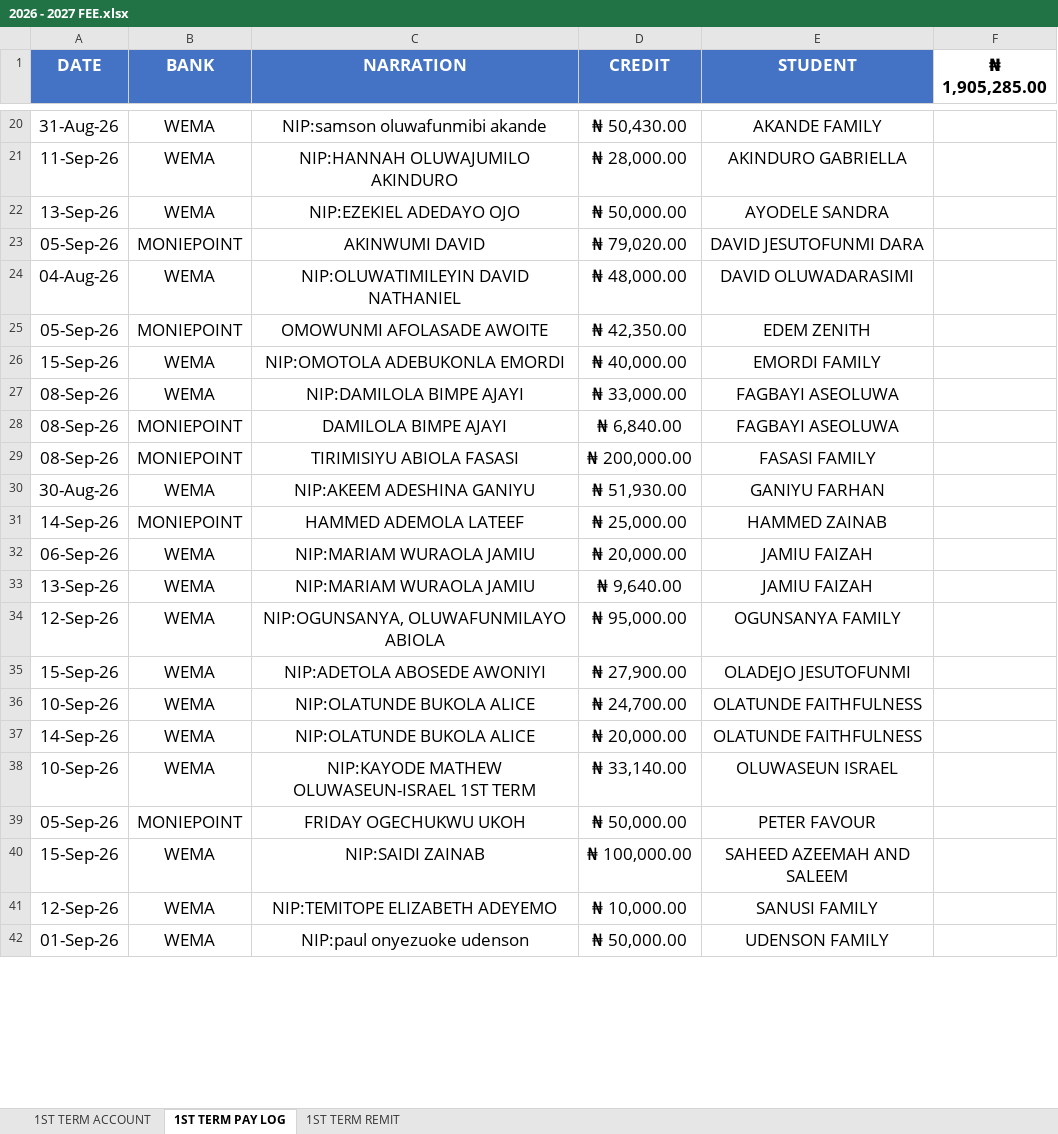
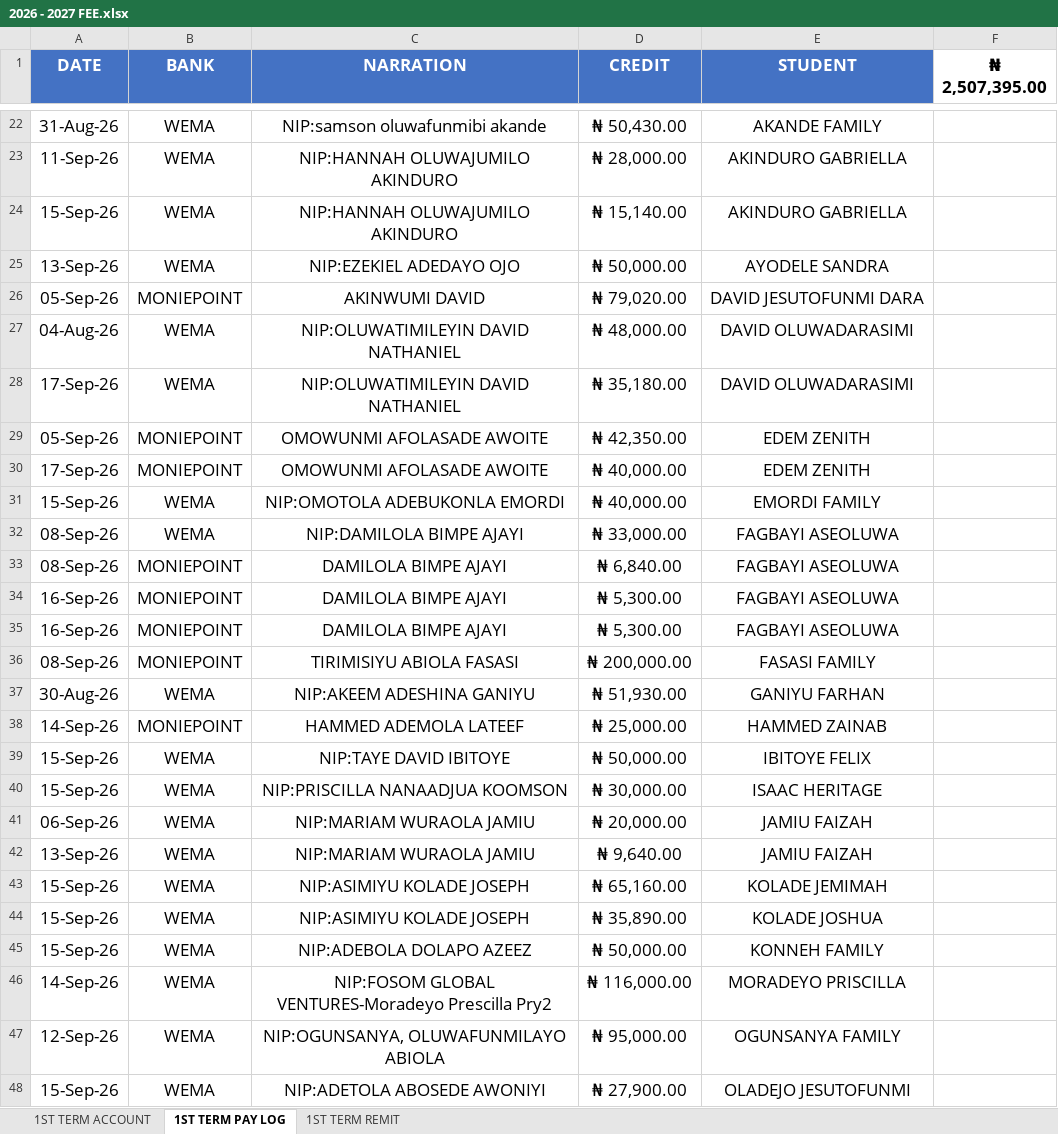
Before and after one commit to kbischool/kbis-records-v2, an Excel workbook: source/2026 - 2027 FEE.xlsx, sheet 1ST TERM PAY LOG, drawn as a sheet; only a part is shown, gaps mark what is left out; the shorter side is filled out with more unchanged rows; values as stored, in another font and other column widths than the file's, no borders; the diff covers the shown part only; the diff names each change by its address in the sheet, - before the commit and + after, or states it on an @@ line.

```diff
--- a/source/2026 - 2027 FEE.xlsx (sheet 1ST TERM PAY LOG)
+++ b/source/2026 - 2027 FEE.xlsx (sheet 1ST TERM PAY LOG)
-F1: ₦ 1,905,285.00
+F1: ₦ 2,507,395.00
+row 24: 15-Sep-26 | WEMA | NIP:HANNAH OLUWAJUMILO AKINDURO | ₦ 15,140.00 | AKINDURO GABRIELLA
+row 28: 17-Sep-26 | WEMA | NIP:OLUWATIMILEYIN DAVID NATHANIEL | ₦ 35,180.00 | DAVID OLUWADARASIMI
+row 30: 17-Sep-26 | MONIEPOINT | OMOWUNMI AFOLASADE AWOITE | ₦ 40,000.00 | EDEM ZENITH
+row 34: 16-Sep-26 | MONIEPOINT | DAMILOLA BIMPE AJAYI | ₦ 5,300.00 | FAGBAYI ASEOLUWA
+row 35: 16-Sep-26 | MONIEPOINT | DAMILOLA BIMPE AJAYI | ₦ 5,300.00 | FAGBAYI ASEOLUWA
+row 39: 15-Sep-26 | WEMA | NIP:TAYE DAVID IBITOYE | ₦ 50,000.00 | IBITOYE FELIX
+row 40: 15-Sep-26 | WEMA | NIP:PRISCILLA NANAADJUA KOOMSON | ₦ 30,000.00 | ISAAC HERITAGE
+row 43: 15-Sep-26 | WEMA | NIP:ASIMIYU KOLADE JOSEPH | ₦ 65,160.00 | KOLADE JEMIMAH
+row 44: 15-Sep-26 | WEMA | NIP:ASIMIYU KOLADE JOSEPH | ₦ 35,890.00 | KOLADE JOSHUA
+row 45: 15-Sep-26 | WEMA | NIP:ADEBOLA DOLAPO AZEEZ | ₦ 50,000.00 | KONNEH FAMILY
+row 46: 14-Sep-26 | WEMA | NIP:FOSOM GLOBAL VENTURES-Moradeyo Prescilla Pry2 | ₦ 116,000.00 | MORADEYO PRISCILLA
```
Also changed, not shown: 5 added rows, 2 removed rows and 5 edited cells elsewhere in this sheet, sheet 1ST TERM ACCOUNT, sheet 1ST TERM REMIT, formulas that keep their value, 2 other files.
